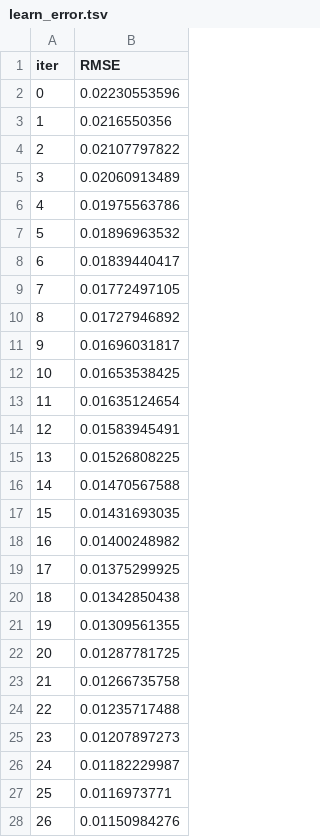
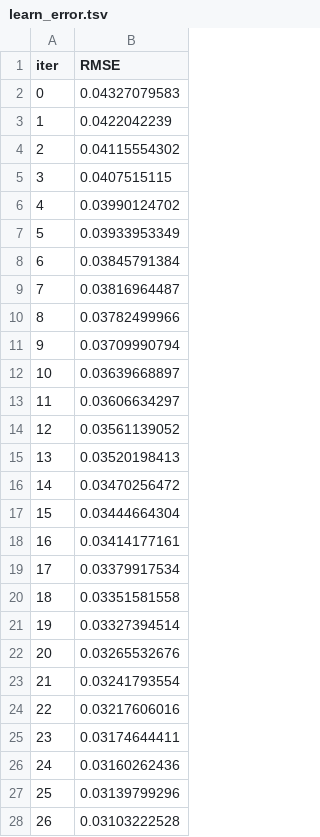
Before and after one commit to karanbharda/testing, a TSV file: backend/catboost_info/learn_error.tsv, drawn as a sheet; only a part is shown; the diff covers the shown part only.

```diff
--- a/backend/catboost_info/learn_error.tsv
+++ b/backend/catboost_info/learn_error.tsv
@@ -1,28 +1,28 @@
 iter	RMSE
-0	0.02230553596
-1	0.0216550356
-2	0.02107797822
-3	0.02060913489
-4	0.01975563786
-5	0.01896963532
-6	0.01839440417
-7	0.01772497105
-8	0.01727946892
-9	0.01696031817
-10	0.01653538425
-11	0.01635124654
-12	0.01583945491
-13	0.01526808225
-14	0.01470567588
-15	0.01431693035
-16	0.01400248982
-17	0.01375299925
-18	0.01342850438
-19	0.01309561355
-20	0.01287781725
-21	0.01266735758
-22	0.01235717488
-23	0.01207897273
-24	0.01182229987
-25	0.0116973771
-26	0.01150984276
+0	0.04327079583
+1	0.0422042239
+2	0.04115554302
+3	0.0407515115
+4	0.03990124702
+5	0.03933953349
+6	0.03845791384
+7	0.03816964487
+8	0.03782499966
+9	0.03709990794
+10	0.03639668897
+11	0.03606634297
+12	0.03561139052
+13	0.03520198413
+14	0.03470256472
+15	0.03444664304
+16	0.03414177161
+17	0.03379917534
+18	0.03351581558
+19	0.03327394514
+20	0.03265532676
+21	0.03241793554
+22	0.03217606016
+23	0.03174644411
+24	0.03160262436
+25	0.03139799296
+26	0.03103222528
```
Also changed, not shown: 173 edited cells elsewhere in this file, backend/catboost_info/time_left.tsv, 51 other files.
